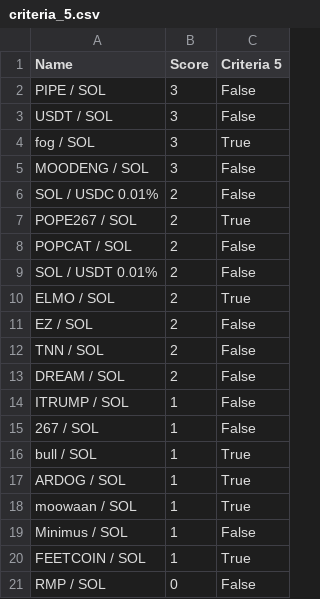
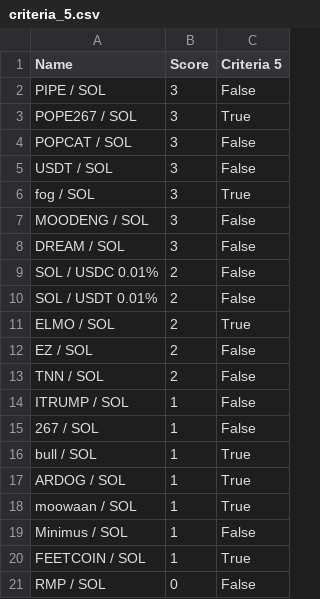
Before and after one commit to Gun1-dot/MemeCoin_GunTracker, a CSV file: data/criteria_5.csv, drawn as a sheet.

Commit message:
Update criteria_5.csv

```diff
--- a/data/criteria_5.csv
+++ b/data/criteria_5.csv
@@ -2,2 +2,4 @@ Name,Score,Criteria 5
 PIPE / SOL,3,False
+POPE267 / SOL,3,True
+POPCAT / SOL,3,False
 USDT / SOL,3,False
@@ -5,5 +7,4 @@ fog / SOL,3,True
 MOODENG / SOL,3,False
+DREAM / SOL,3,False
 SOL / USDC 0.01%,2,False
-POPE267 / SOL,2,True
-POPCAT / SOL,2,False
 SOL / USDT 0.01%,2,False
@@ -12,3 +13,2 @@ EZ / SOL,2,False
 TNN / SOL,2,False
-DREAM / SOL,2,False
 ITRUMP / SOL,1,False
```
